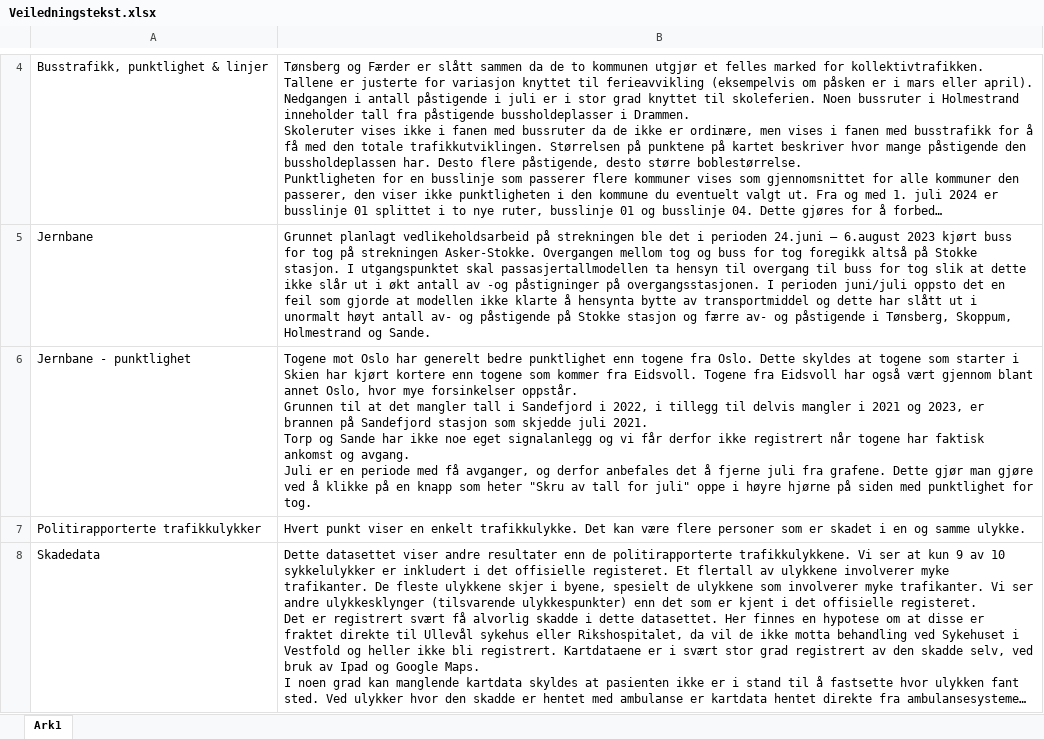
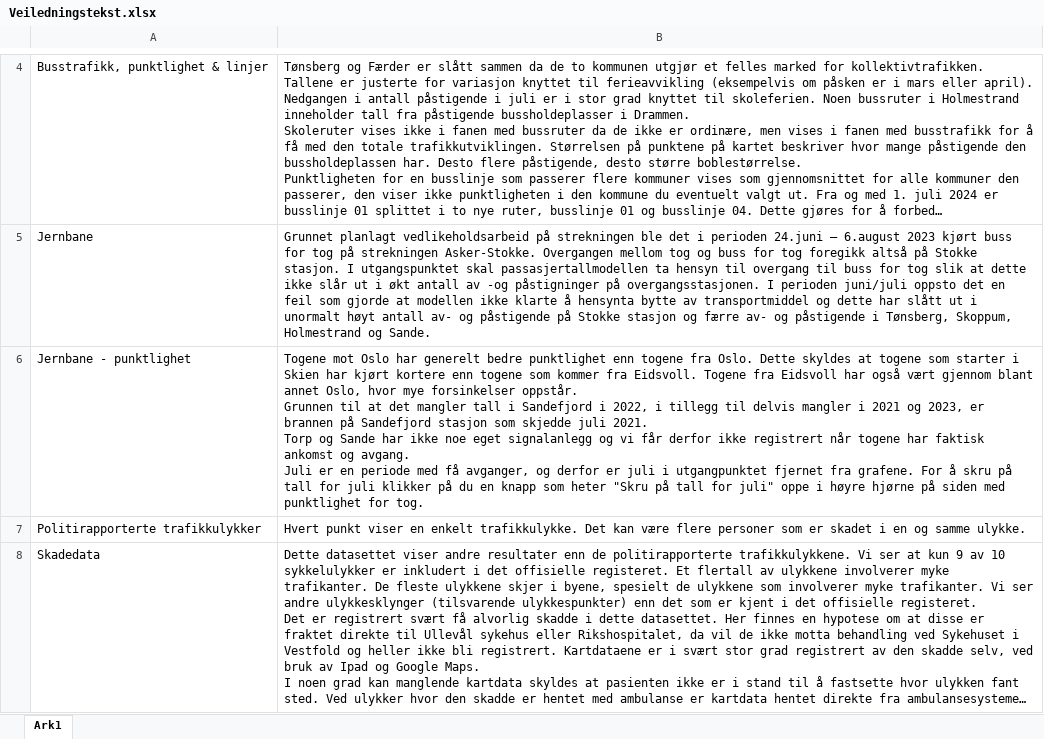
Before and after one commit to RasmusPalmqvist/Vestfold, an Excel workbook: 05_Mobilitet og infrastruktur/Persontransport og reisevaner/Mobilitetsdashboard/Brukes2024/Veiledningstekst.xlsx, sheet Ark1, drawn as a sheet; only a part is shown, gaps mark what is left out; long unchanged cells end in …; values as stored, in another font and other column widths than the file's, no borders; the diff names each change by its address in the sheet, - before the commit and + after, or states it on an @@ line.

```diff
--- a/05_Mobilitet og infrastruktur/Persontransport og reisevaner/Mobilitetsdashboard/Brukes2024/Veiledningstekst.xlsx (sheet Ark1)
+++ b/05_Mobilitet og infrastruktur/Persontransport og reisevaner/Mobilitetsdashboard/Brukes2024/Veiledningstekst.xlsx (sheet Ark1)
-B6: …og derfor anbefales det å fjerne juli fra grafene. Dette gjør man gjøre ved å klikke på en knapp som heter "Skru av tall for…
+B6: …og derfor er juli i utgangpunktet fjernet fra grafene. For å skru på tall for juli klikker på du en knapp som heter "Skru på tall for…
```
Also changed, not shown: 05_Mobilitet og infrastruktur/Persontransport og reisevaner/Mobilitetsdashboard/Brukes2024/Punktlighet_tog.xlsx, 2 other files.
